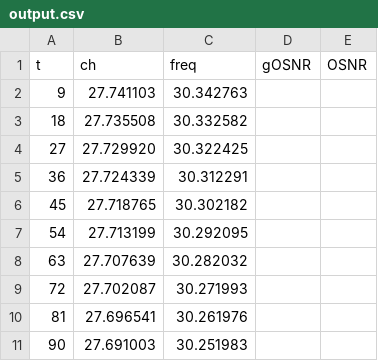
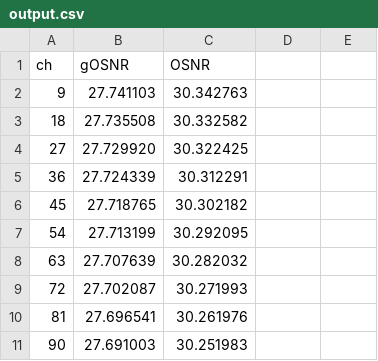
Before and after one commit to mutedspeaker/Mininet-Optical, a CSV file: output.csv, drawn as a sheet; removed rows and columns are numbered as before the commit, all else as after; the diff names each change by its address in the sheet, - before the commit and + after, or states it on an @@ line.

```diff
--- a/output.csv
+++ b/output.csv
-row 1: t | ch | freq | gOSNR | OSNR
+row 1: ch | gOSNR | OSNR
```
Also changed, not shown: 1 other file.
